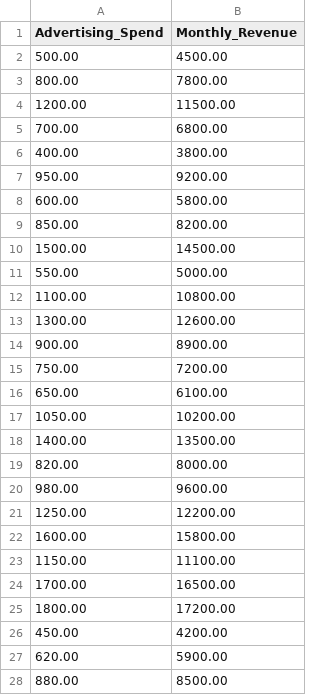
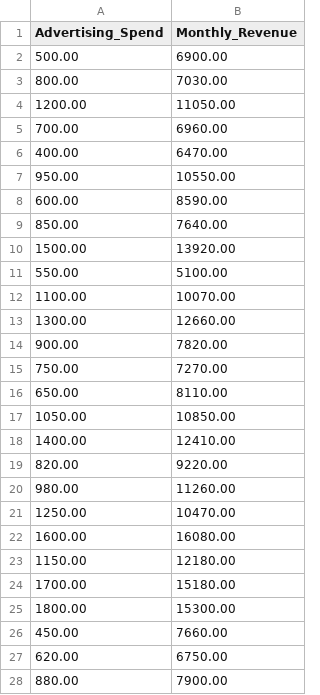
Before and after one commit to Hephaestus11/Instrument-Shop-Raw_data_csv, a CSV file: instrument_shop_data.csv, drawn as a sheet; only a part is shown; the diff covers the shown part only.

Commit message:
Update

```diff
--- a/instrument_shop_data.csv
+++ b/instrument_shop_data.csv
@@ -1,28 +1,28 @@
 Advertising_Spend,Monthly_Revenue
-500.00,4500.00
-800.00,7800.00
-1200.00,11500.00
-700.00,6800.00
-400.00,3800.00
-950.00,9200.00
-600.00,5800.00
-850.00,8200.00
-1500.00,14500.00
-550.00,5000.00
-1100.00,10800.00
-1300.00,12600.00
-900.00,8900.00
-750.00,7200.00
-650.00,6100.00
-1050.00,10200.00
-1400.00,13500.00
-820.00,8000.00
-980.00,9600.00
-1250.00,12200.00
-1600.00,15800.00
-1150.00,11100.00
-1700.00,16500.00
-1800.00,17200.00
-450.00,4200.00
-620.00,5900.00
-880.00,8500.00
+500.00,6900.00
+800.00,7030.00
+1200.00,11050.00
+700.00,6960.00
+400.00,6470.00
+950.00,10550.00
+600.00,8590.00
+850.00,7640.00
+1500.00,13920.00
+550.00,5100.00
+1100.00,10070.00
+1300.00,12660.00
+900.00,7820.00
+750.00,7270.00
+650.00,8110.00
+1050.00,10850.00
+1400.00,12410.00
+820.00,9220.00
+980.00,11260.00
+1250.00,10470.00
+1600.00,16080.00
+1150.00,12180.00
+1700.00,15180.00
+1800.00,15300.00
+450.00,7660.00
+620.00,6750.00
+880.00,7900.00
```
Also changed, not shown: 23 edited cells elsewhere in this file.
